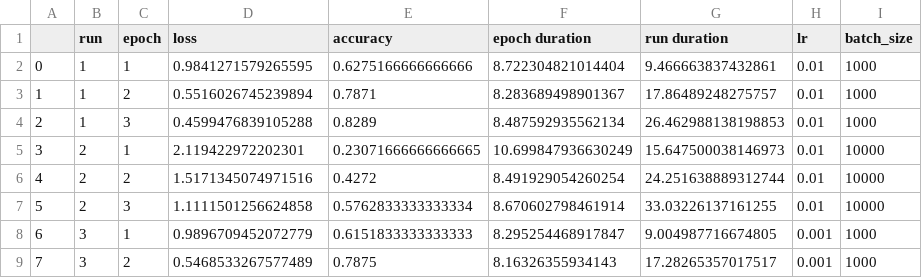
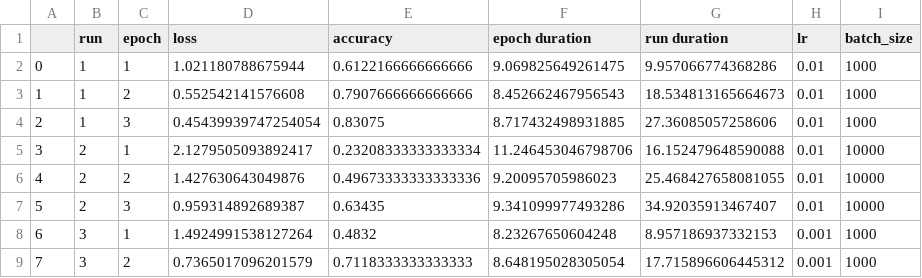
Before and after one commit to binarycache/deep_learning, a CSV file: results.csv, drawn as a sheet; only a part is shown; the diff covers the shown part only.

```diff
--- a/results.csv
+++ b/results.csv
@@ -1,9 +1,9 @@
 ,run,epoch,loss,accuracy,epoch duration,run duration,lr,batch_size
-0,1,1,0.9841271579265595,0.6275166666666666,8.722304821014404,9.466663837432861,0.01,1000
-1,1,2,0.5516026745239894,0.7871,8.283689498901367,17.86489248275757,0.01,1000
-2,1,3,0.4599476839105288,0.8289,8.487592935562134,26.462988138198853,0.01,1000
-3,2,1,2.119422972202301,0.23071666666666665,10.699847936630249,15.647500038146973,0.01,10000
-4,2,2,1.5171345074971516,0.4272,8.491929054260254,24.251638889312744,0.01,10000
-5,2,3,1.1111501256624858,0.5762833333333334,8.670602798461914,33.03226137161255,0.01,10000
-6,3,1,0.9896709452072779,0.6151833333333333,8.295254468917847,9.004987716674805,0.001,1000
-7,3,2,0.5468533267577489,0.7875,8.16326355934143,17.28265357017517,0.001,1000
+0,1,1,1.021180788675944,0.6122166666666666,9.069825649261475,9.957066774368286,0.01,1000
+1,1,2,0.552542141576608,0.7907666666666666,8.452662467956543,18.534813165664673,0.01,1000
+2,1,3,0.45439939747254054,0.83075,8.717432498931885,27.36085057258606,0.01,1000
+3,2,1,2.1279505093892417,0.23208333333333334,11.246453046798706,16.152479648590088,0.01,10000
+4,2,2,1.427630643049876,0.49673333333333336,9.20095705986023,25.468427658081055,0.01,10000
+5,2,3,0.959314892689387,0.63435,9.341099977493286,34.92035913467407,0.01,10000
+6,3,1,1.4924991538127264,0.4832,8.23267650604248,8.957186937332153,0.001,1000
+7,3,2,0.7365017096201579,0.7118333333333333,8.648195028305054,17.715896606445312,0.001,1000
```
Also changed, not shown: 16 edited cells elsewhere in this file, 2 other files.
